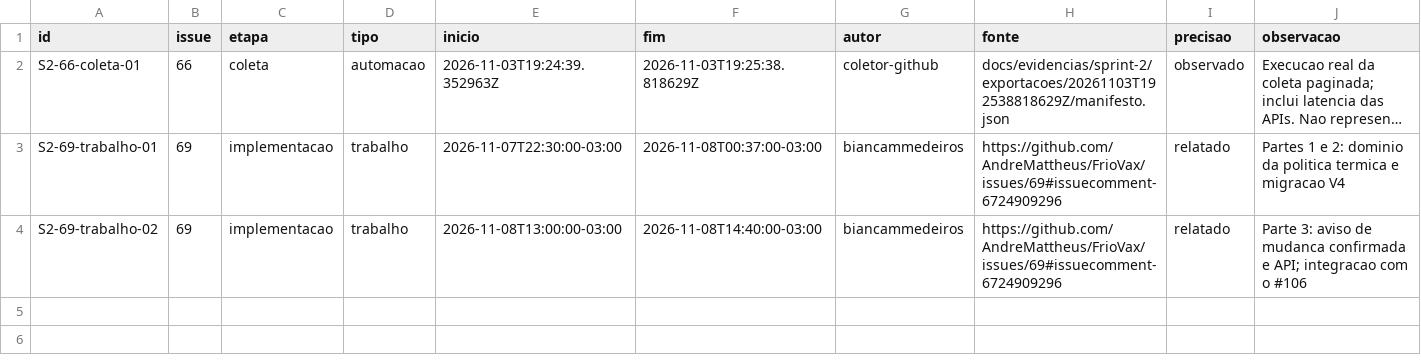
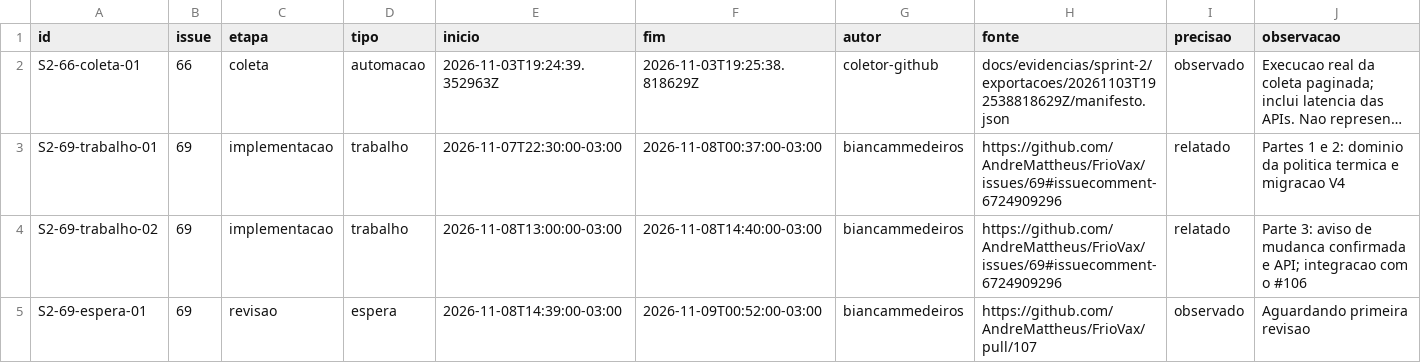
Before and after one commit to AndreMattheus/FrioVax, a CSV file: docs/evidencias/sprint-2/intervalos.csv, drawn as a sheet; long unchanged cells end in …; the diff names each change by its address in the sheet, - before the commit and + after, or states it on an @@ line.

```diff
--- a/docs/evidencias/sprint-2/intervalos.csv
+++ b/docs/evidencias/sprint-2/intervalos.csv
+row 5: S2-69-espera-01 | 69 | revisao | espera | 2026-11-08T14:39:00-03:00 | 2026-11-09T00:52:00-03:00 | biancammedeiros | https://github.com/AndreMattheus/FrioVax/pull/107 | observado | Aguardando primeira revisao
```
Also changed, not shown: docs/evidencias/sprint-2/eventos.csv.
